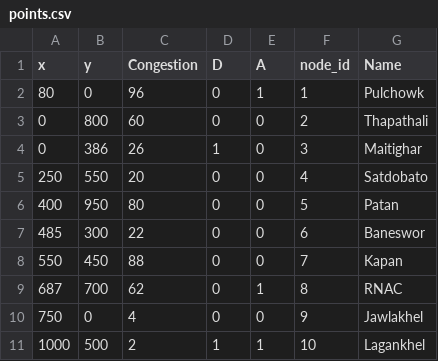
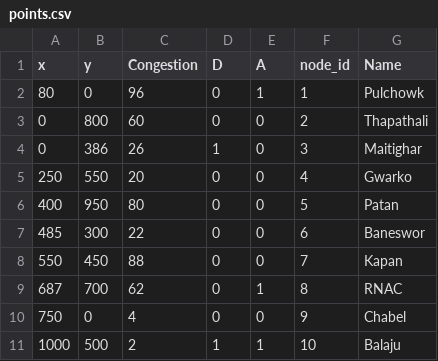
Before and after one commit to bsai-krishna/Ambulance-GIS-system, a CSV file: points.csv, drawn as a sheet.

Commit message:
file names changed

```diff
--- a/points.csv
+++ b/points.csv
@@ -4,3 +4,3 @@ x,y,Congestion,D,A,node_id,Name
 0,386,26,1,0,3,Maitighar
-250,550,20,0,0,4,Satdobato
+250,550,20,0,0,4,Gwarko
 400,950,80,0,0,5,Patan
@@ -9,3 +9,3 @@ x,y,Congestion,D,A,node_id,Name
 687,700,62,0,1,8,RNAC
-750,0,4,0,0,9,Jawlakhel
-1000,500,2,1,1,10,Lagankhel
+750,0,4,0,0,9,Chabel
+1000,500,2,1,1,10,Balaju
```
Also changed, not shown: 4 other files.
